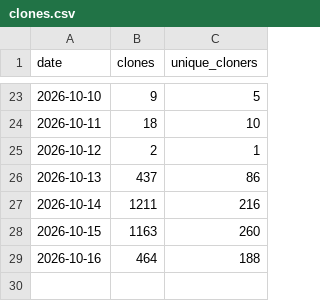
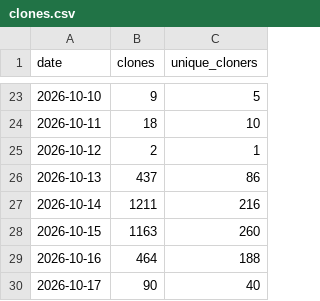
Before and after one commit to starl3xx/sweeter, a CSV file: clones.csv, drawn as a sheet; only a part is shown, gaps mark what is left out.

```diff
--- a/clones.csv
+++ b/clones.csv
@@ -29 +29,2 @@ date,clones,unique_cloners
 2026-10-16,464,188
+2026-10-17,90,40
```
Also changed, not shown: downloads.csv, referrers.csv, 2 other files.
